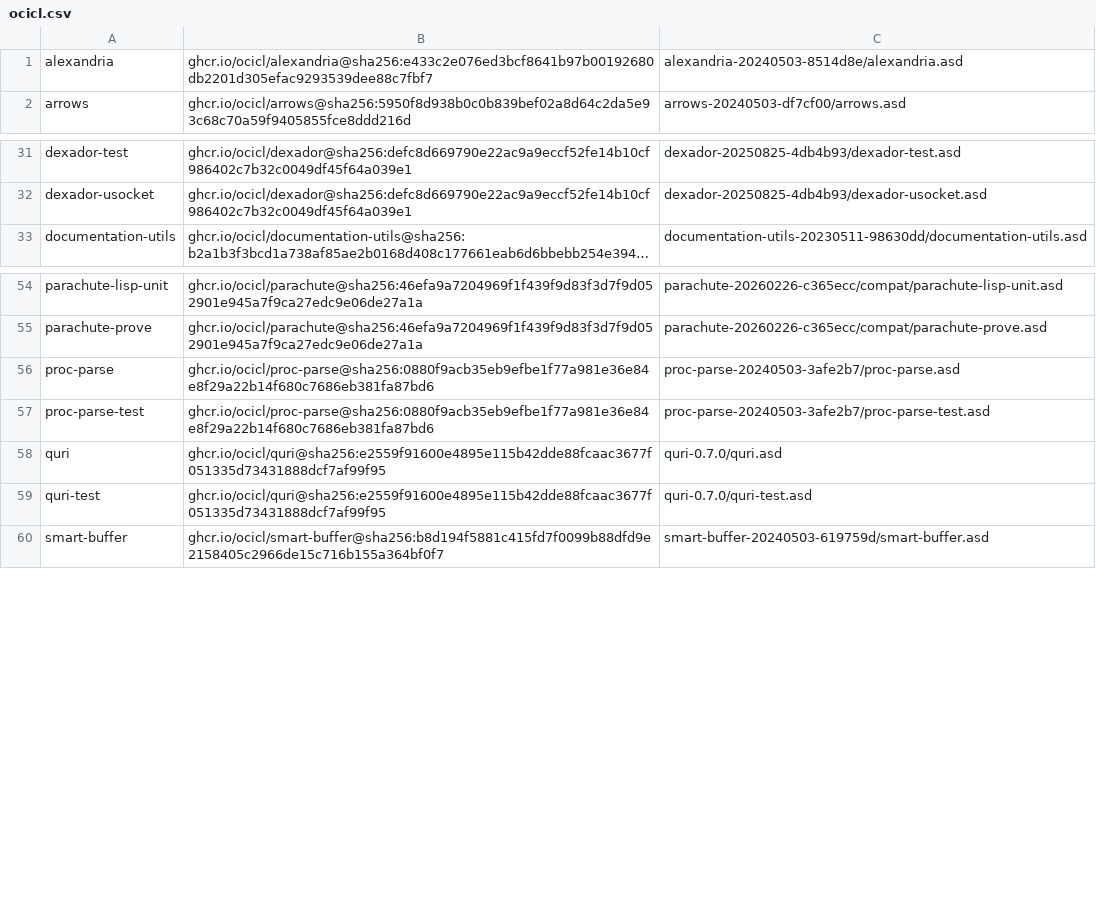
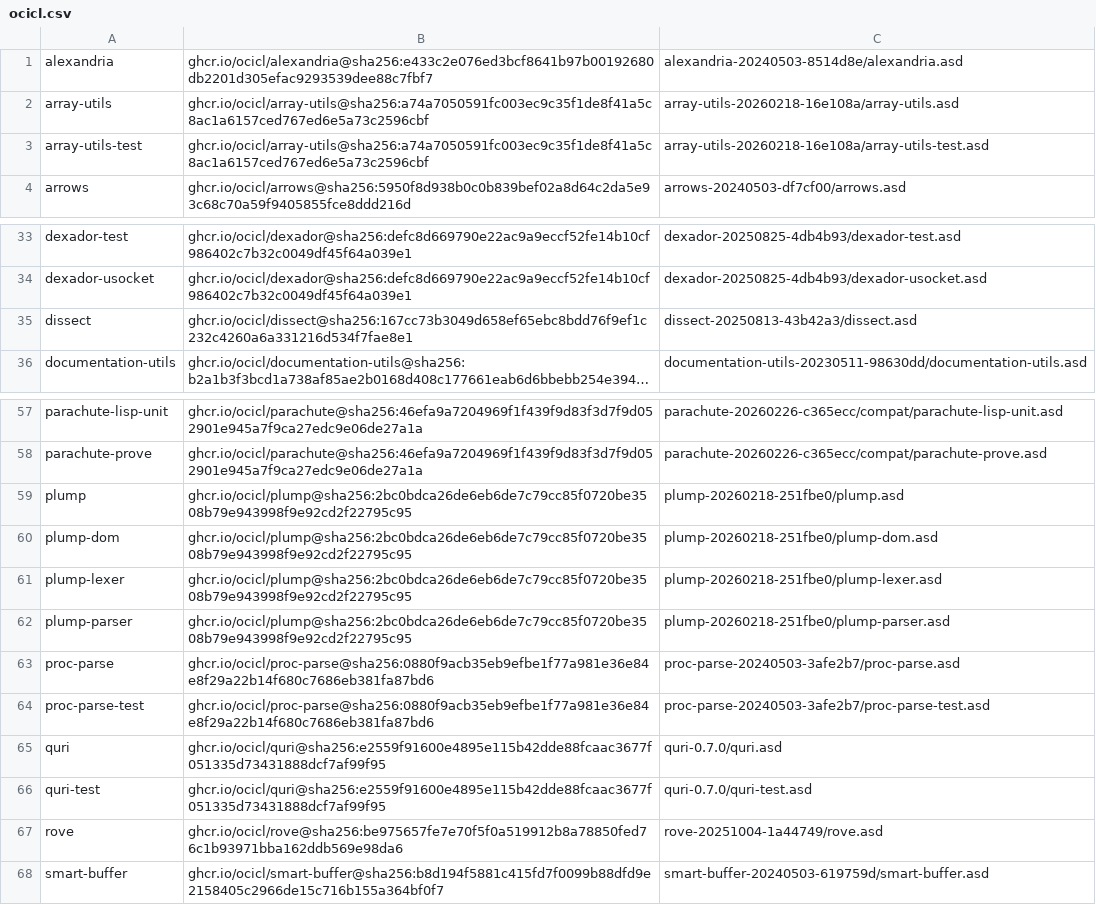
Before and after one commit to djha-skin/rssm, a CSV file: ocicl.csv, drawn as a sheet; only a part is shown, gaps mark what is left out; long unchanged cells end in …; the diff names each change by its address in the sheet, - before the commit and + after, or states it on an @@ line.

```diff
--- a/ocicl.csv
+++ b/ocicl.csv
+row 2: array-utils | ghcr.io/ocicl/array-utils@sha256:a74a7050591fc003ec9c35f1de8f41a5c8ac1a6157ced767ed6e5a73c2596cbf | array-utils-20260218-16e108a/array-utils.asd
+row 3: array-utils-test | ghcr.io/ocicl/array-utils@sha256:a74a7050591fc003ec9c35f1de8f41a5c8ac1a6157ced767ed6e5a73c2596cbf | array-utils-20260218-16e108a/array-utils-test.asd
+row 35: dissect | ghcr.io/ocicl/dissect@sha256:167cc73b3049d658ef65ebc8bdd76f9ef1c232c4260a6a331216d534f7fae8e1 | dissect-20250813-43b42a3/dissect.asd
+row 59: plump | ghcr.io/ocicl/plump@sha256:2bc0bdca26de6eb6de7c79cc85f0720be3508b79e943998f9e92cd2f22795c95 | plump-20260218-251fbe0/plump.asd
+row 60: plump-dom | ghcr.io/ocicl/plump@sha256:2bc0bdca26de6eb6de7c79cc85f0720be3508b79e943998f9e92cd2f22795c95 | plump-20260218-251fbe0/plump-dom.asd
+row 61: plump-lexer | ghcr.io/ocicl/plump@sha256:2bc0bdca26de6eb6de7c79cc85f0720be3508b79e943998f9e92cd2f22795c95 | plump-20260218-251fbe0/plump-lexer.asd
+row 62: plump-parser | ghcr.io/ocicl/plump@sha256:2bc0bdca26de6eb6de7c79cc85f0720be3508b79e943998f9e92cd2f22795c95 | plump-20260218-251fbe0/plump-parser.asd
+row 67: rove | ghcr.io/ocicl/rove@sha256:be975657fe7e70f5f0a519912b8a78850fed76c1b93971bba162ddb569e98da6 | rove-20251004-1a44749/rove.asd
```
Also changed, not shown: 2 other files.
